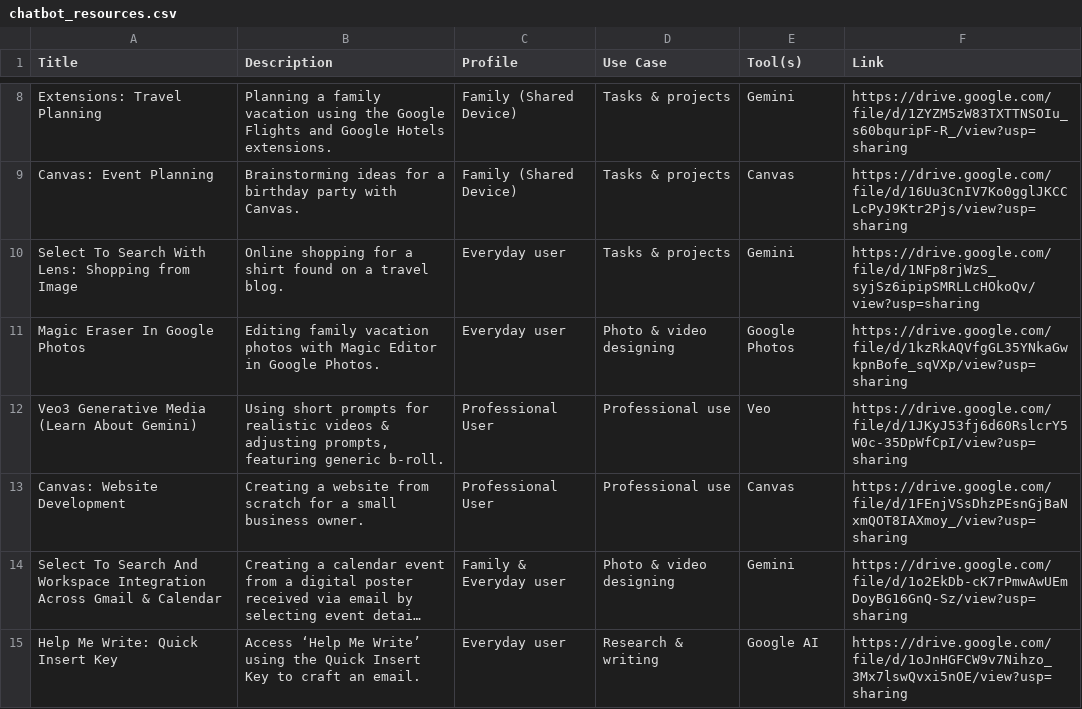
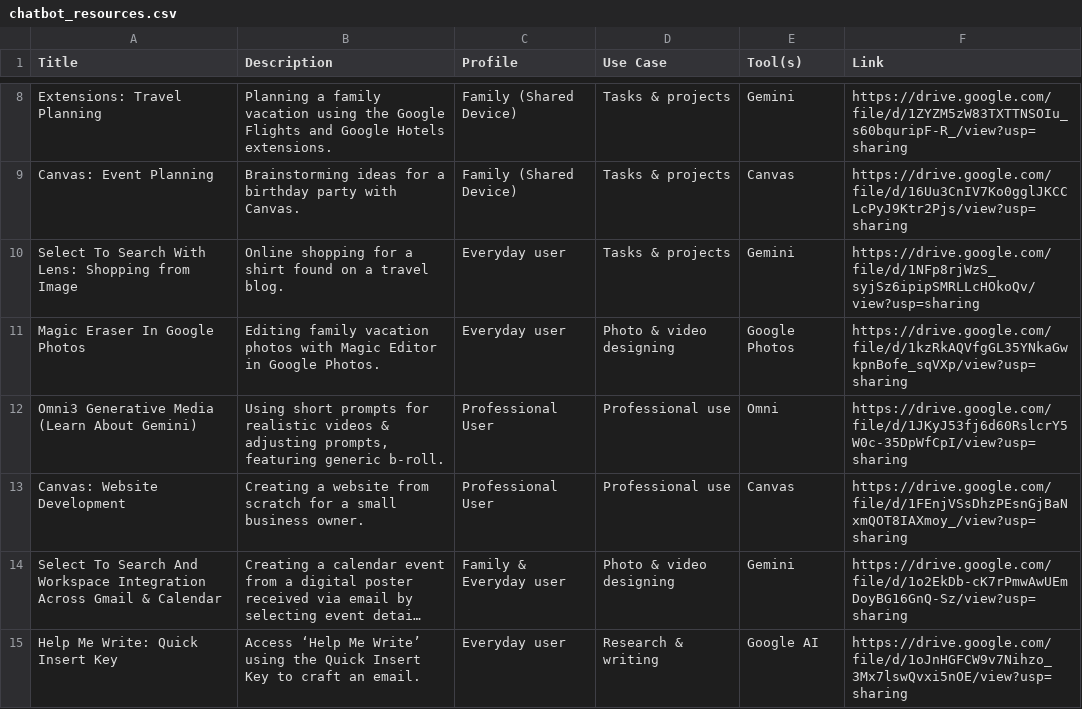
Before and after one commit to efrankschromebookg/partner-training-resources-chromebook-updated, a CSV file: public/chatbot_resources.csv, drawn as a sheet; only a part is shown, gaps mark what is left out; long unchanged cells end in …; the diff covers the shown part only.

Commit message:
refactor: replace Veo with Omni in Gemini tools
Updated tool detection logic, UI grouping, and resource lists to transition from Veo to Omni, ensuring proper categorization for training materials.

```diff
--- a/public/chatbot_resources.csv
+++ b/public/chatbot_resources.csv
@@ -11,3 +11,3 @@ Title,Description,Profile,Use Case,Tool(s),Link
 "Magic Eraser In Google Photos","Editing family vacation photos with Magic Editor in Google Photos.","Everyday user","Photo & video designing","Google Photos","https://drive.google.com/file/d/1kzRkAQVfgGL35YNkaGwkpnBofe_sqVXp/view?usp=sharing"
-"Veo3 Generative Media (Learn About Gemini)","Using short prompts for realistic videos & adjusting prompts, featuring generic b-roll.","Professional User","Professional use","Veo","https://drive.google.com/file/d/1JKyJ53fj6d60RslcrY5W0c-35DpWfCpI/view?usp=sharing"
+"Omni3 Generative Media (Learn About Gemini)","Using short prompts for realistic videos & adjusting prompts, featuring generic b-roll.","Professional User","Professional use","Omni","https://drive.google.com/file/d/1JKyJ53fj6d60RslcrY5W0c-35DpWfCpI/view?usp=sharing"
 "Canvas: Website Development","Creating a website from scratch for a small business owner.","Professional User","Professional use","Canvas","https://drive.google.com/file/d/1FEnjVSsDhzPEsnGjBaNxmQOT8IAXmoy_/view?usp=sharing"
```
Also changed, not shown: 9 edited cells elsewhere in this file, 6 other files.
